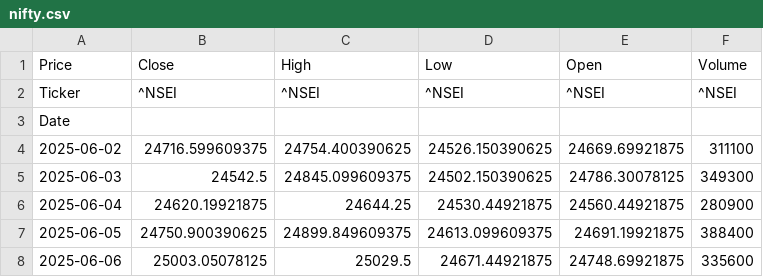
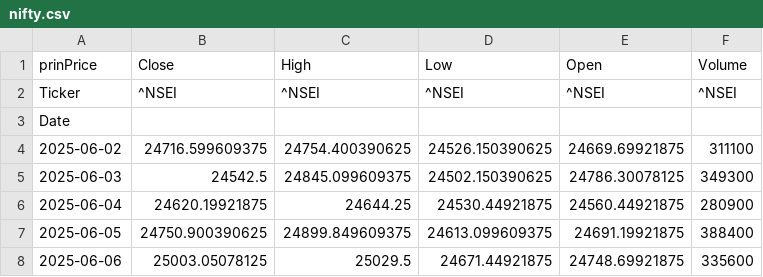
Before and after one commit to preetx77/Nifty-wrapper, a CSV file: data/nifty.csv, drawn as a sheet; only a part is shown.

```diff
--- a/data/nifty.csv
+++ b/data/nifty.csv
@@ -1,2 +1,2 @@
-Price,Close,High,Low,Open,Volume
+prinPrice,Close,High,Low,Open,Volume
 Ticker,^NSEI,^NSEI,^NSEI,^NSEI,^NSEI
```
Also changed, not shown: 1 other file.
